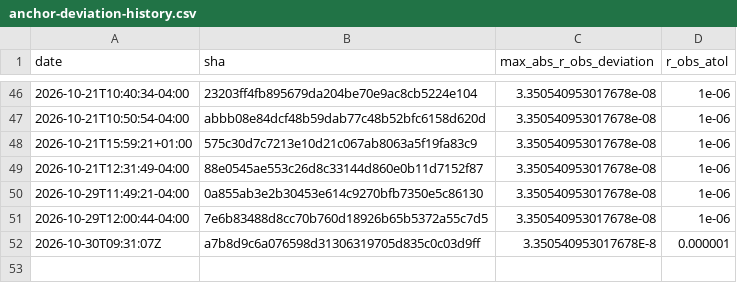
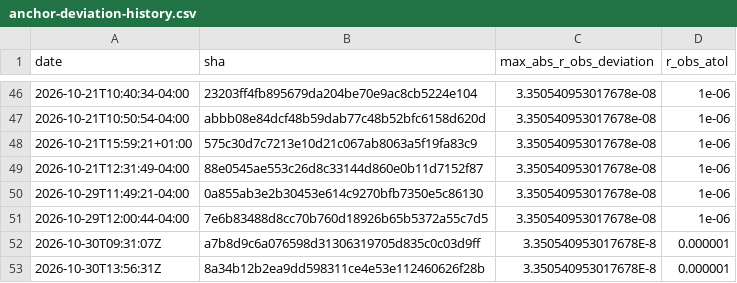
Before and after one commit to Differentiable-Electron-Crystallography/diffBloch, a CSV file: anchor-deviation-history.csv, drawn as a sheet; only a part is shown, gaps mark what is left out.

```diff
--- a/anchor-deviation-history.csv
+++ b/anchor-deviation-history.csv
@@ -52 +52,2 @@ date,sha,max_abs_r_obs_deviation,r_obs_atol
 2026-10-30T09:31:07Z,a7b8d9c6a076598d31306319705d835c0c03d9ff,3.350540953017678E-8,0.000001
+2026-10-30T13:56:31Z,8a34b12b2ea9dd598311ce4e53e112460626f28b,3.350540953017678E-8,0.000001
```
Also changed, not shown: 3 other files.
